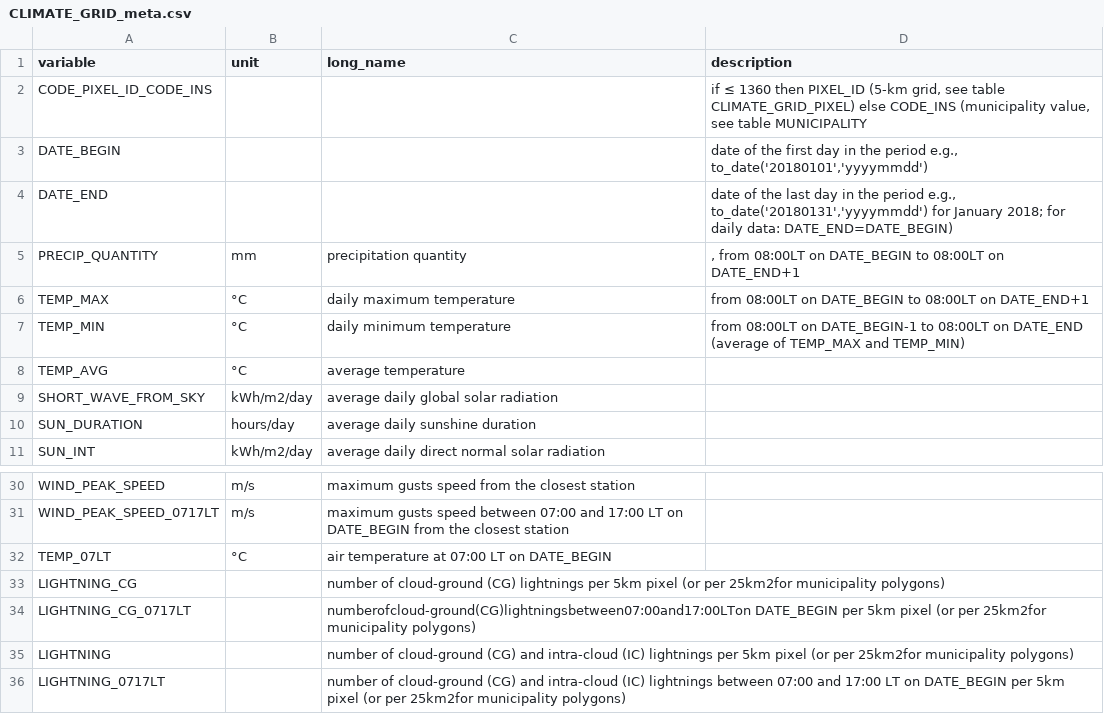
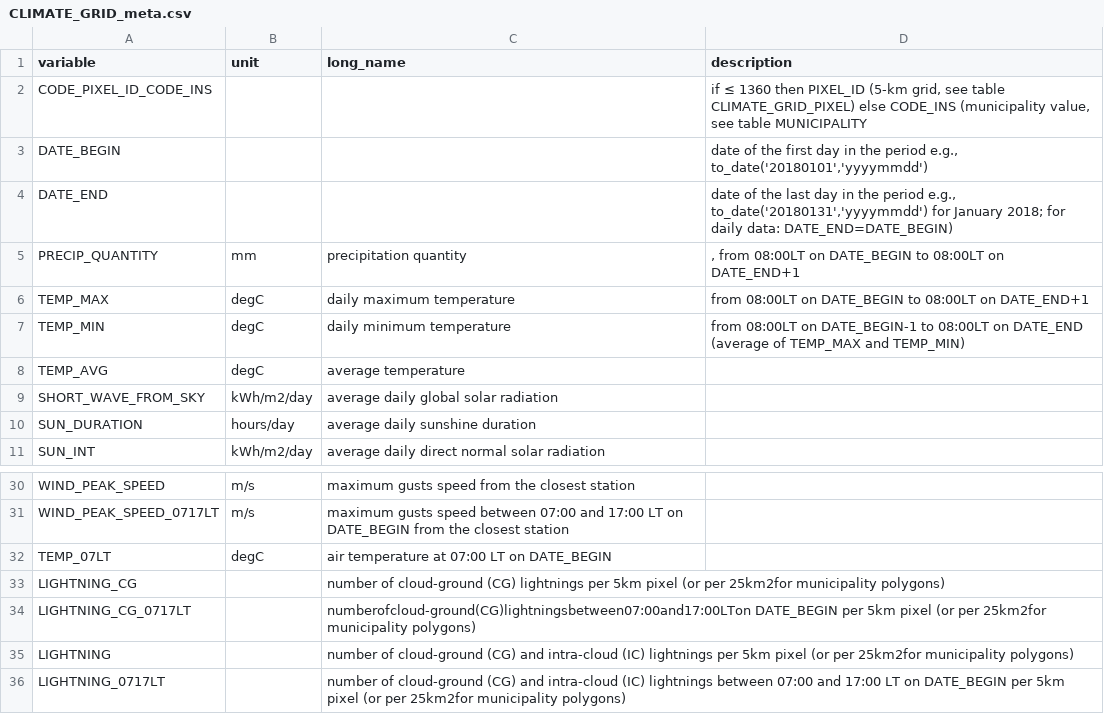
Before and after one commit to CORDEX-be2/ValEnsPy, a CSV file: ancilliary_scripts/CLIMATE_GRID_meta.csv, drawn as a sheet; only a part is shown, gaps mark what is left out.

Commit message:
update CLIMATE_GRID_META

```diff
--- a/ancilliary_scripts/CLIMATE_GRID_meta.csv
+++ b/ancilliary_scripts/CLIMATE_GRID_meta.csv
@@ -5,5 +5,5 @@ DATE_END;;;"date of the last day in the period e.g., to_date('20180131','yyyymmd
 PRECIP_QUANTITY;mm;precipitation quantity;, from 08:00LT on DATE_BEGIN to 08:00LT on DATE_END+1
-TEMP_MAX;°C;daily maximum temperature;" from 08:00LT on DATE_BEGIN to 08:00LT on DATE_END+1"
-TEMP_MIN;°C;daily minimum temperature;from 08:00LT on DATE_BEGIN-1 to 08:00LT on DATE_END  (average of TEMP_MAX and TEMP_MIN)
-TEMP_AVG;°C;average temperature;
+TEMP_MAX;degC;daily maximum temperature;" from 08:00LT on DATE_BEGIN to 08:00LT on DATE_END+1"
+TEMP_MIN;degC;daily minimum temperature;from 08:00LT on DATE_BEGIN-1 to 08:00LT on DATE_END  (average of TEMP_MAX and TEMP_MIN)
+TEMP_AVG;degC;average temperature;
 SHORT_WAVE_FROM_SKY;kWh/m2/day;"average daily global solar radiation ";
@@ -31,3 +31,3 @@ WIND_PEAK_SPEED;m/s;maximum gusts speed from the closest station;
 WIND_PEAK_SPEED_0717LT;m/s;maximum gusts speed between 07:00 and 17:00 LT on DATE_BEGIN from the closest station;
-TEMP_07LT;°C;air temperature at 07:00 LT on DATE_BEGIN;
+TEMP_07LT;degC;air temperature at 07:00 LT on DATE_BEGIN;
 LIGHTNING_CG;;number of cloud-ground (CG) lightnings per 5km pixel (or per 25km2for municipality polygons);
```
Also changed, not shown: 1 other file.
